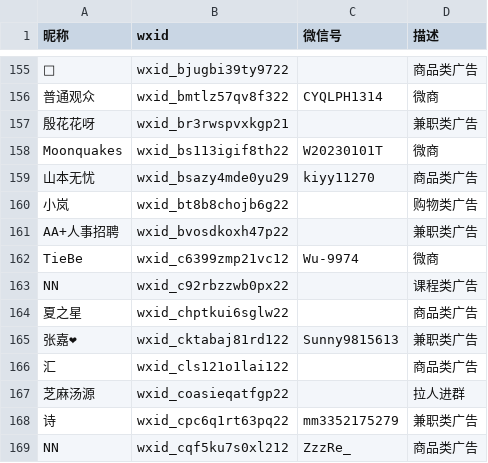
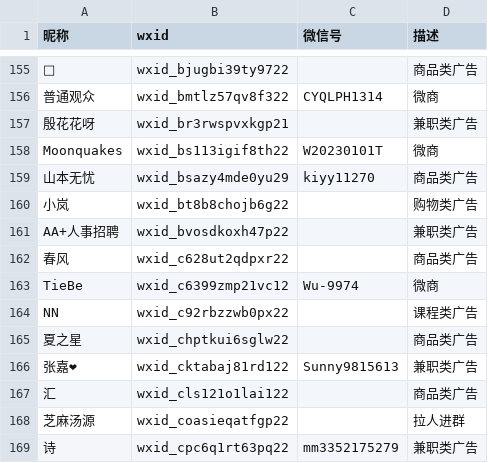
Before and after one commit to blacklisting/weixin, a CSV file: 广告.csv, drawn as a sheet; only a part is shown, gaps mark what is left out; the shorter side is filled out with more unchanged rows; the diff names each change by its address in the sheet, - before the commit and + after, or states it on an @@ line.

Commit message:
Update with a comment just seen.

```diff
--- a/广告.csv
+++ b/广告.csv
+row 162: 春风 | wxid_c628ut2qdpxr22 |  | 商品类广告
```
